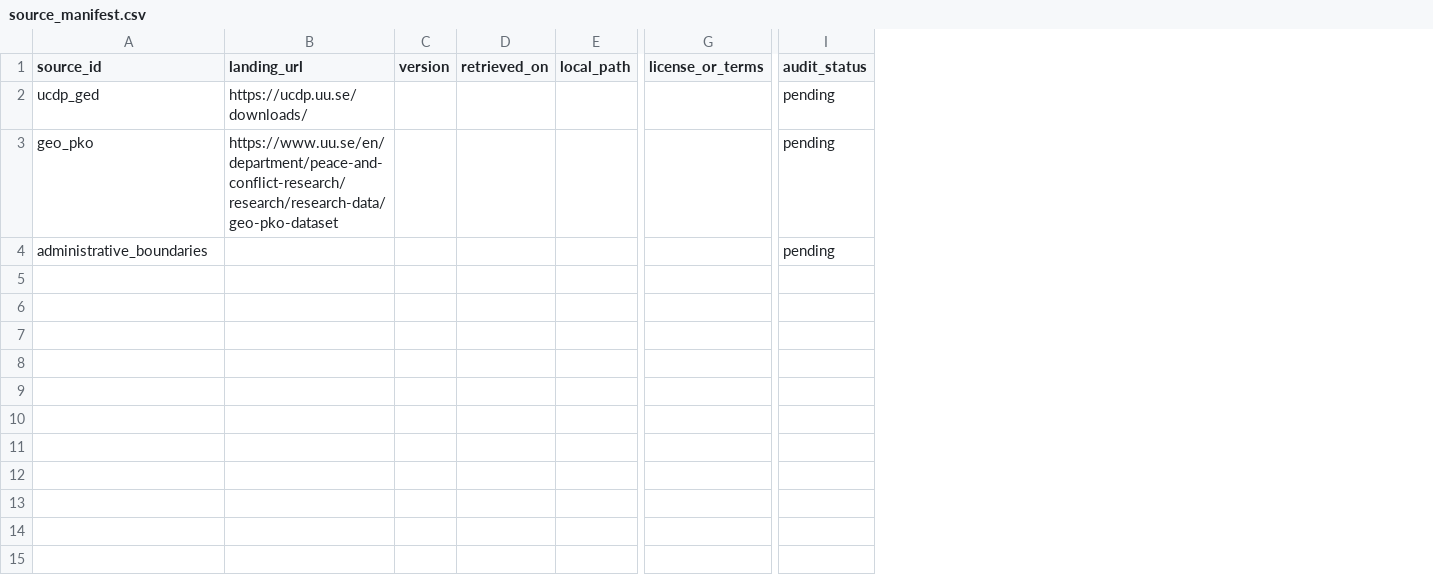
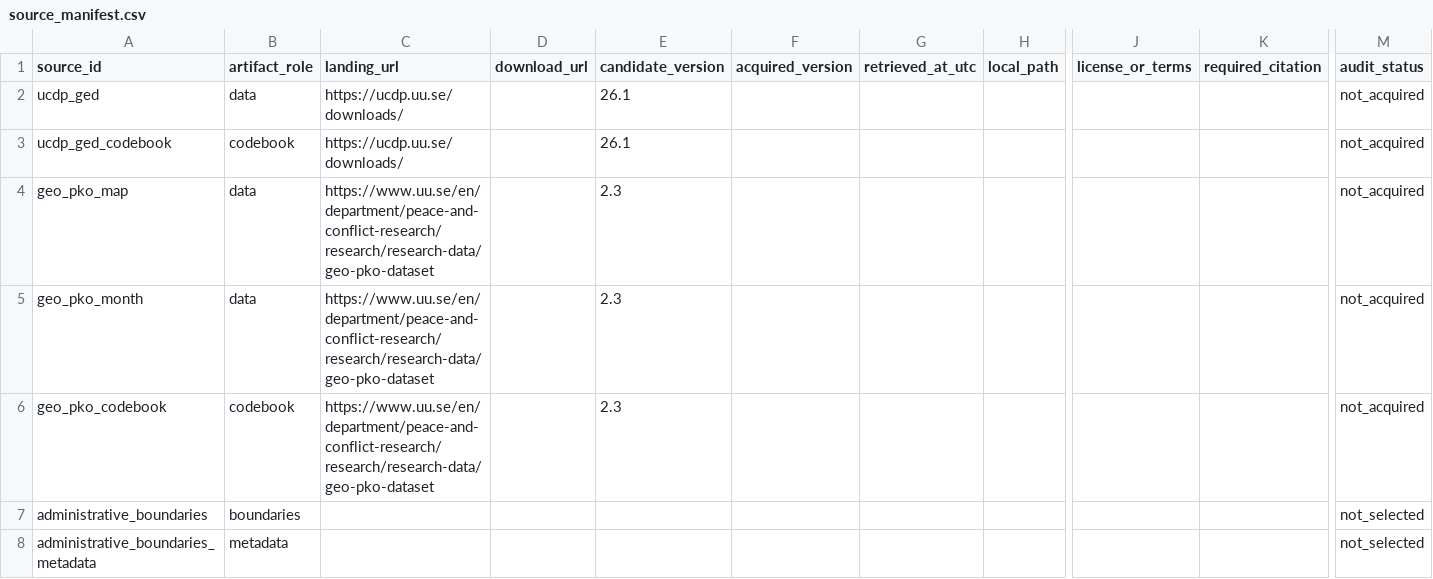
Before and after one commit to LystadJS/UN-Peacekeeping, a CSV file: data/source_manifest.csv, drawn as a sheet; only a part is shown, gaps mark what is left out; removed rows and columns are numbered as before the commit, all else as after; rows hold the shown columns only; the diff names each change by its address in the sheet, - before the commit and + after, or states it on an @@ line.

Commit message:
Save four-week acceptance plan and prepare Week 1 audit workflow

```diff
--- a/data/source_manifest.csv
+++ b/data/source_manifest.csv
+column B (artifact_role), row 2: data; row 4: data; row 7: boundaries
-column C (version), empty
-column D (retrieved_on), empty
+column D (download_url), empty
+column E (candidate_version), row 2: 26.1; row 4: 2.3
+column F (acquired_version), empty
+column G (retrieved_at_utc), empty
+column K (required_citation), empty
-column I (audit_status), rows 2-4: all pending
+column M (audit_status), row 2: not_acquired; row 4: not_acquired; row 7: not_selected
+row 3: ucdp_ged_codebook | codebook | https://ucdp.uu.se/downloads/ |  | 26.1 |  |  |  |  |  | not_acquired
-A4 (source_id): geo_pko
+A4 (source_id): geo_pko_map
+row 5: geo_pko_month | data | https://www.uu.se/en/department/peace-and-conflict-research/research/research-data/geo-pko-dataset |  | 2.3 |  |  |  |  |  | not_acquired
+row 6: geo_pko_codebook | codebook | https://www.uu.se/en/department/peace-and-conflict-research/research/research-data/geo-pko-dataset |  | 2.3 |  |  |  |  |  | not_acquired
+row 8: administrative_boundaries_metadata | metadata |  |  |  |  |  |  |  |  | not_selected
```
Also changed, not shown: 12 other files.
